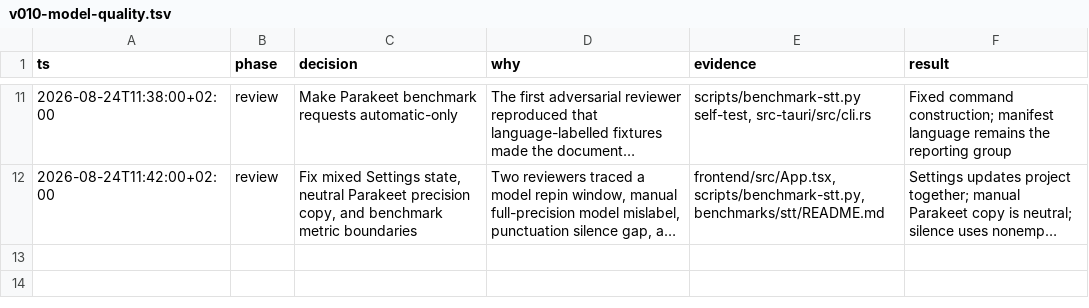
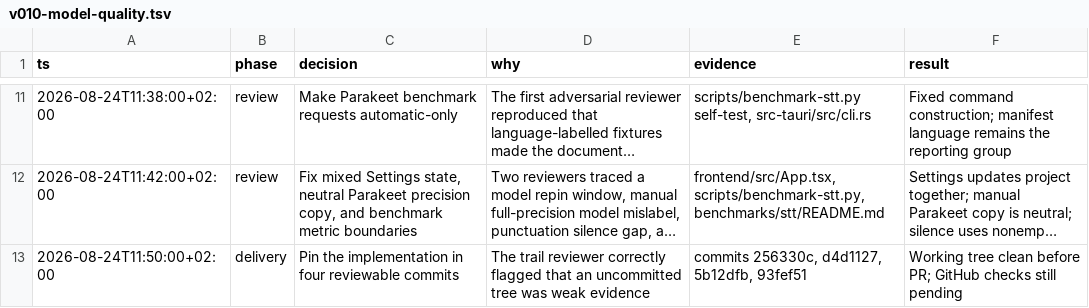
Before and after one commit to ddv1982/echo, a TSV file: .audit/v010-model-quality.tsv, drawn as a sheet; only a part is shown, gaps mark what is left out; long unchanged cells end in …; the diff names each change by its address in the sheet, - before the commit and + after, or states it on an @@ line.

Commit message:
docs: pin the v0.10.0 decision trail

```diff
--- a/.audit/v010-model-quality.tsv
+++ b/.audit/v010-model-quality.tsv
+row 13: 2026-08-24T11:50:00+02:00 | delivery | Pin the implementation in four reviewable commits | The trail reviewer correctly flagged that an uncommitted tree was weak evidence | commits 256330c, d4d1127, 5b12dfb, 93fef51 | Working tree clean before PR; GitHub checks still pending
```
